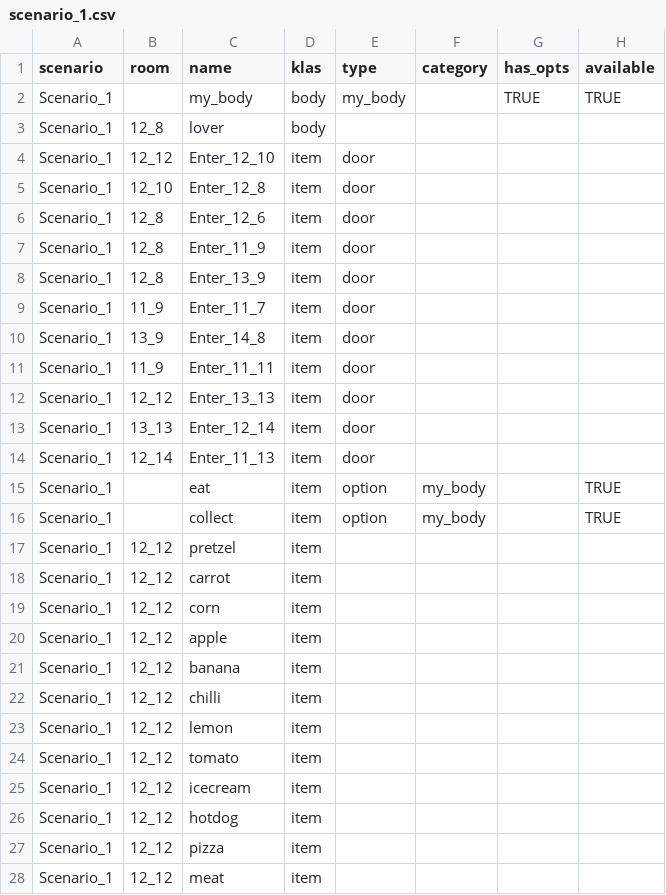
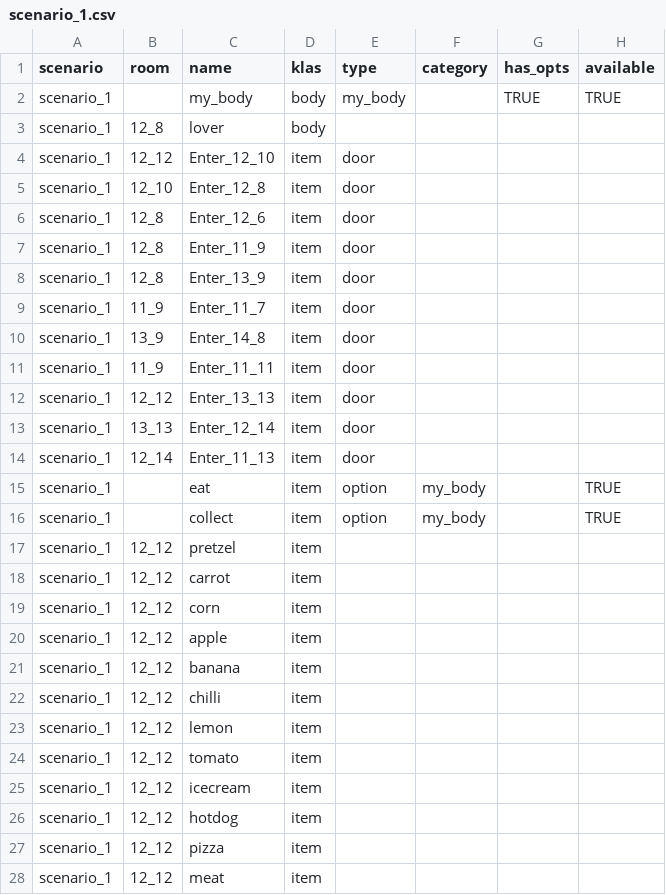
Before and after one commit to dimch0/circles, a CSV file: data/scenario_1.csv, drawn as a sheet; only a part is shown; the diff covers the shown part only; the diff names each change by its address in the sheet, - before the commit and + after, or states it on an @@ line.

```diff
--- a/data/scenario_1.csv
+++ b/data/scenario_1.csv
-A2:A28 (scenario): Scenario_1
+A2:A28 (scenario): scenario_1
```
Also changed, not shown: 25 edited cells elsewhere in this file, data/all.csv, data/scenario_2.csv, 17 other files.
